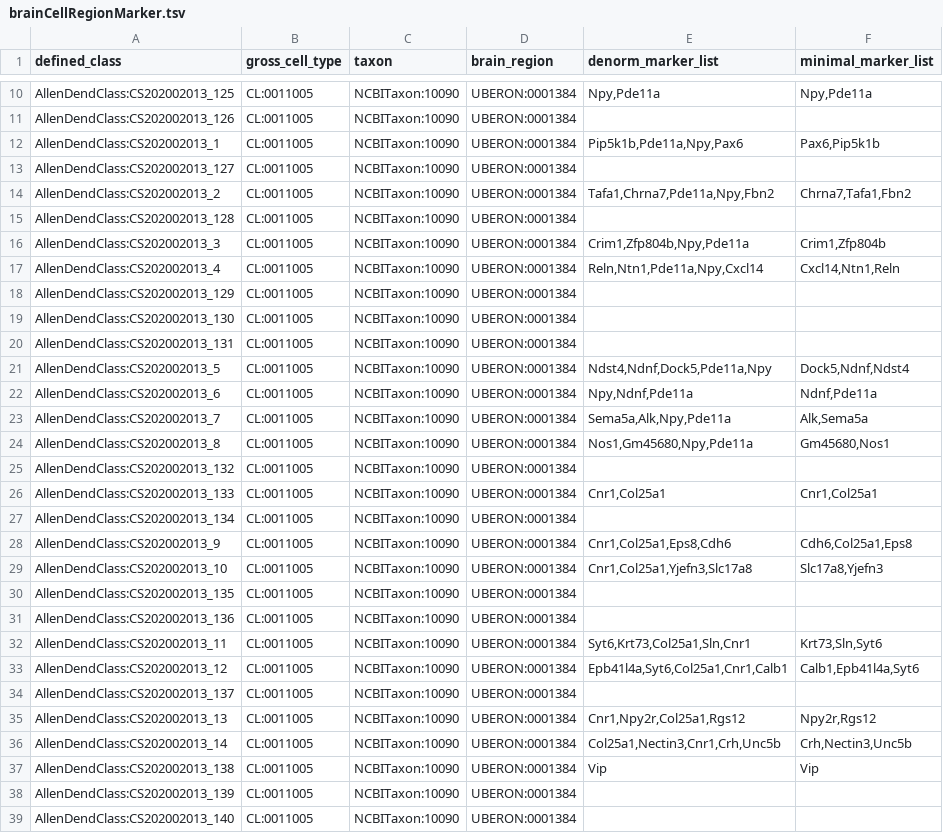
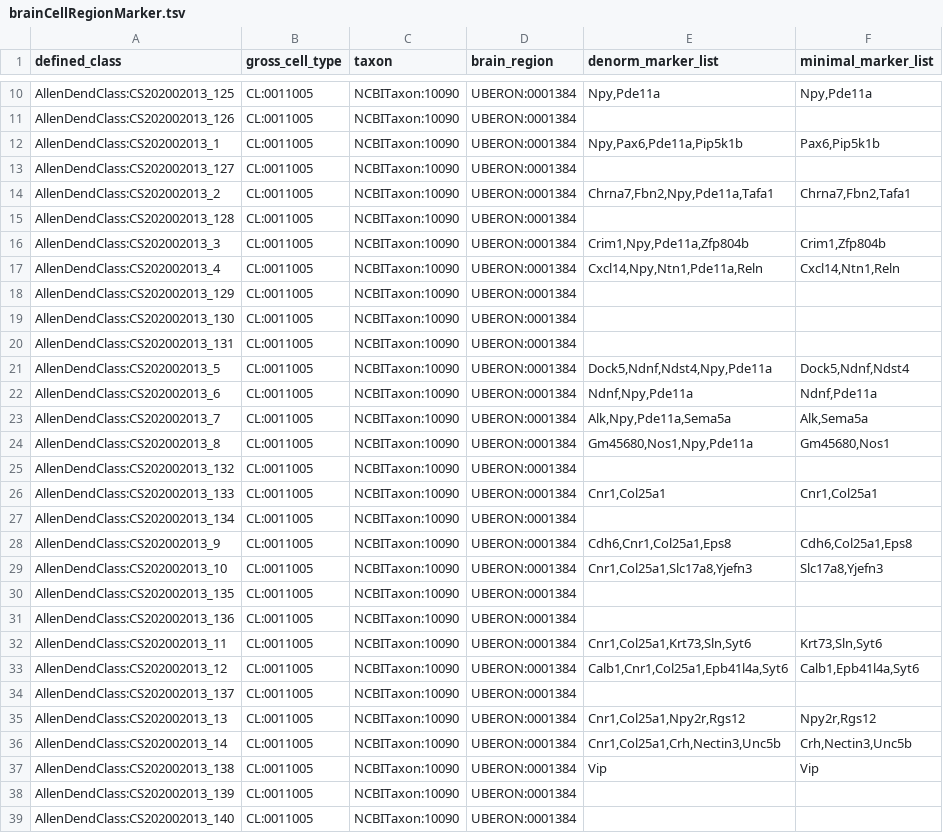
Before and after one commit to obophenotype/brain_data_standards_ontologies, a TSV file: src/patterns/data/default/brainCellRegionMarker.tsv, drawn as a sheet; only a part is shown, gaps mark what is left out; the diff covers the shown part only.

Commit message:
brainCellRegionMarker.tsv fixes #49

```diff
--- a/src/patterns/data/default/brainCellRegionMarker.tsv
+++ b/src/patterns/data/default/brainCellRegionMarker.tsv
@@ -11,8 +11,8 @@ AllenDendClass:CS202002013_125	CL:0011005	NCBITaxon:10090	UBERON:0001384	Npy,Pde
 AllenDendClass:CS202002013_126	CL:0011005	NCBITaxon:10090	UBERON:0001384		
-AllenDendClass:CS202002013_1	CL:0011005	NCBITaxon:10090	UBERON:0001384	Pip5k1b,Pde11a,Npy,Pax6	Pax6,Pip5k1b
+AllenDendClass:CS202002013_1	CL:0011005	NCBITaxon:10090	UBERON:0001384	Npy,Pax6,Pde11a,Pip5k1b	Pax6,Pip5k1b
 AllenDendClass:CS202002013_127	CL:0011005	NCBITaxon:10090	UBERON:0001384		
-AllenDendClass:CS202002013_2	CL:0011005	NCBITaxon:10090	UBERON:0001384	Tafa1,Chrna7,Pde11a,Npy,Fbn2	Chrna7,Tafa1,Fbn2
+AllenDendClass:CS202002013_2	CL:0011005	NCBITaxon:10090	UBERON:0001384	Chrna7,Fbn2,Npy,Pde11a,Tafa1	Chrna7,Fbn2,Tafa1
 AllenDendClass:CS202002013_128	CL:0011005	NCBITaxon:10090	UBERON:0001384		
-AllenDendClass:CS202002013_3	CL:0011005	NCBITaxon:10090	UBERON:0001384	Crim1,Zfp804b,Npy,Pde11a	Crim1,Zfp804b
-AllenDendClass:CS202002013_4	CL:0011005	NCBITaxon:10090	UBERON:0001384	Reln,Ntn1,Pde11a,Npy,Cxcl14	Cxcl14,Ntn1,Reln
+AllenDendClass:CS202002013_3	CL:0011005	NCBITaxon:10090	UBERON:0001384	Crim1,Npy,Pde11a,Zfp804b	Crim1,Zfp804b
+AllenDendClass:CS202002013_4	CL:0011005	NCBITaxon:10090	UBERON:0001384	Cxcl14,Npy,Ntn1,Pde11a,Reln	Cxcl14,Ntn1,Reln
 AllenDendClass:CS202002013_129	CL:0011005	NCBITaxon:10090	UBERON:0001384		
@@ -20,6 +20,6 @@ AllenDendClass:CS202002013_130	CL:0011005	NCBITaxon:10090	UBERON:0001384
 AllenDendClass:CS202002013_131	CL:0011005	NCBITaxon:10090	UBERON:0001384		
-AllenDendClass:CS202002013_5	CL:0011005	NCBITaxon:10090	UBERON:0001384	Ndst4,Ndnf,Dock5,Pde11a,Npy	Dock5,Ndnf,Ndst4
-AllenDendClass:CS202002013_6	CL:0011005	NCBITaxon:10090	UBERON:0001384	Npy,Ndnf,Pde11a	Ndnf,Pde11a
-AllenDendClass:CS202002013_7	CL:0011005	NCBITaxon:10090	UBERON:0001384	Sema5a,Alk,Npy,Pde11a	Alk,Sema5a
-AllenDendClass:CS202002013_8	CL:0011005	NCBITaxon:10090	UBERON:0001384	Nos1,Gm45680,Npy,Pde11a	Gm45680,Nos1
+AllenDendClass:CS202002013_5	CL:0011005	NCBITaxon:10090	UBERON:0001384	Dock5,Ndnf,Ndst4,Npy,Pde11a	Dock5,Ndnf,Ndst4
+AllenDendClass:CS202002013_6	CL:0011005	NCBITaxon:10090	UBERON:0001384	Ndnf,Npy,Pde11a	Ndnf,Pde11a
+AllenDendClass:CS202002013_7	CL:0011005	NCBITaxon:10090	UBERON:0001384	Alk,Npy,Pde11a,Sema5a	Alk,Sema5a
+AllenDendClass:CS202002013_8	CL:0011005	NCBITaxon:10090	UBERON:0001384	Gm45680,Nos1,Npy,Pde11a	Gm45680,Nos1
 AllenDendClass:CS202002013_132	CL:0011005	NCBITaxon:10090	UBERON:0001384		
@@ -27,11 +27,11 @@ AllenDendClass:CS202002013_133	CL:0011005	NCBITaxon:10090	UBERON:0001384	Cnr1,Co
 AllenDendClass:CS202002013_134	CL:0011005	NCBITaxon:10090	UBERON:0001384		
-AllenDendClass:CS202002013_9	CL:0011005	NCBITaxon:10090	UBERON:0001384	Cnr1,Col25a1,Eps8,Cdh6	Cdh6,Col25a1,Eps8
-AllenDendClass:CS202002013_10	CL:0011005	NCBITaxon:10090	UBERON:0001384	Cnr1,Col25a1,Yjefn3,Slc17a8	Slc17a8,Yjefn3
+AllenDendClass:CS202002013_9	CL:0011005	NCBITaxon:10090	UBERON:0001384	Cdh6,Cnr1,Col25a1,Eps8	Cdh6,Col25a1,Eps8
+AllenDendClass:CS202002013_10	CL:0011005	NCBITaxon:10090	UBERON:0001384	Cnr1,Col25a1,Slc17a8,Yjefn3	Slc17a8,Yjefn3
 AllenDendClass:CS202002013_135	CL:0011005	NCBITaxon:10090	UBERON:0001384		
 AllenDendClass:CS202002013_136	CL:0011005	NCBITaxon:10090	UBERON:0001384		
-AllenDendClass:CS202002013_11	CL:0011005	NCBITaxon:10090	UBERON:0001384	Syt6,Krt73,Col25a1,Sln,Cnr1	Krt73,Sln,Syt6
-AllenDendClass:CS202002013_12	CL:0011005	NCBITaxon:10090	UBERON:0001384	Epb41l4a,Syt6,Col25a1,Cnr1,Calb1	Calb1,Epb41l4a,Syt6
+AllenDendClass:CS202002013_11	CL:0011005	NCBITaxon:10090	UBERON:0001384	Cnr1,Col25a1,Krt73,Sln,Syt6	Krt73,Sln,Syt6
+AllenDendClass:CS202002013_12	CL:0011005	NCBITaxon:10090	UBERON:0001384	Calb1,Cnr1,Col25a1,Epb41l4a,Syt6	Calb1,Epb41l4a,Syt6
 AllenDendClass:CS202002013_137	CL:0011005	NCBITaxon:10090	UBERON:0001384		
-AllenDendClass:CS202002013_13	CL:0011005	NCBITaxon:10090	UBERON:0001384	Cnr1,Npy2r,Col25a1,Rgs12	Npy2r,Rgs12
-AllenDendClass:CS202002013_14	CL:0011005	NCBITaxon:10090	UBERON:0001384	Col25a1,Nectin3,Cnr1,Crh,Unc5b	Crh,Nectin3,Unc5b
+AllenDendClass:CS202002013_13	CL:0011005	NCBITaxon:10090	UBERON:0001384	Cnr1,Col25a1,Npy2r,Rgs12	Npy2r,Rgs12
+AllenDendClass:CS202002013_14	CL:0011005	NCBITaxon:10090	UBERON:0001384	Cnr1,Col25a1,Crh,Nectin3,Unc5b	Crh,Nectin3,Unc5b
 AllenDendClass:CS202002013_138	CL:0011005	NCBITaxon:10090	UBERON:0001384	Vip	Vip
```
Also changed, not shown: 79 edited cells elsewhere in this file, 1 other file.
